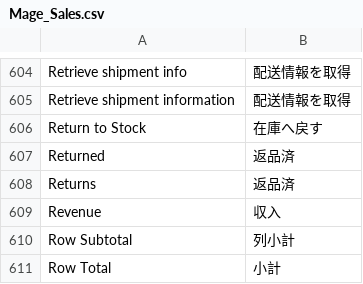
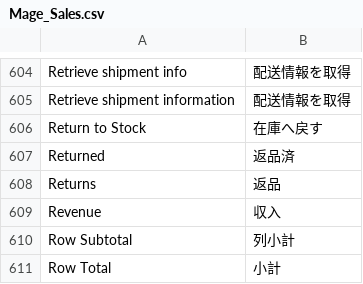
Before and after one commit to HirokazuNishi/Magento-Japanese-Translation, a CSV file: ja_JP/Mage_Sales.csv, drawn as a sheet; only a part is shown, gaps mark what is left out.

Commit message:
fix mistranslations.
	modified:   ja_JP/Mage_Reports.csv
	modified:   ja_JP/Mage_Sales.csv

```diff
--- a/ja_JP/Mage_Sales.csv
+++ b/ja_JP/Mage_Sales.csv
@@ -607,3 +607,3 @@
 "Returned","返品済"
-"Returns","返品済"
+"Returns","返品"
 "Revenue","収入"
```
Also changed, not shown: ja_JP/Mage_Reports.csv.
